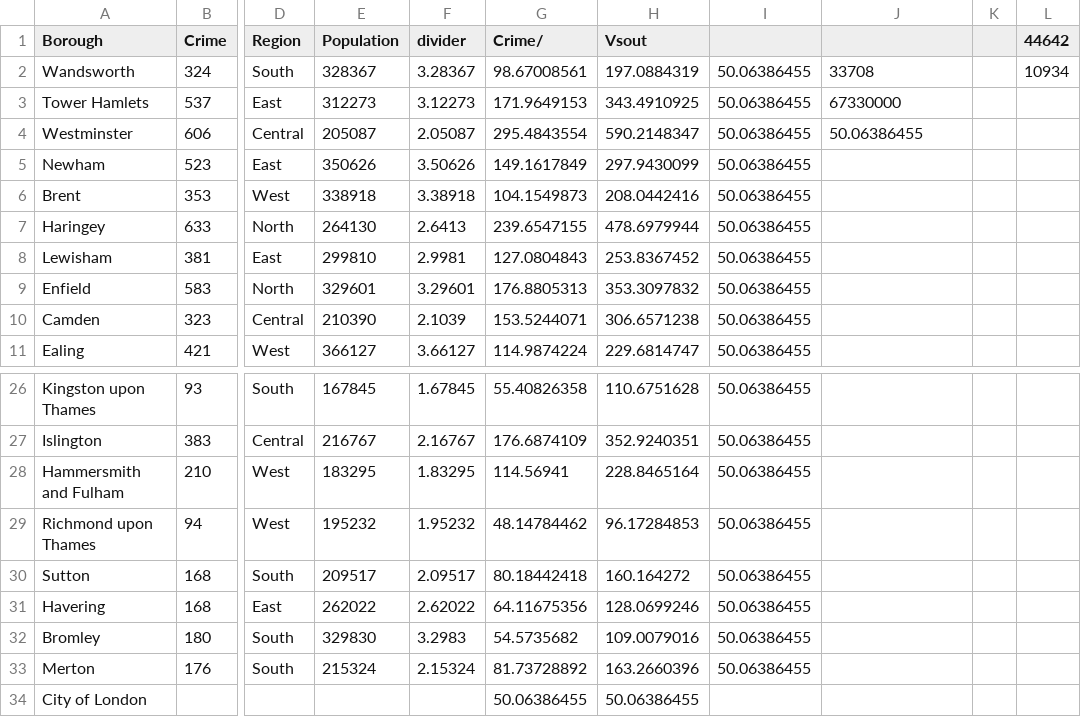
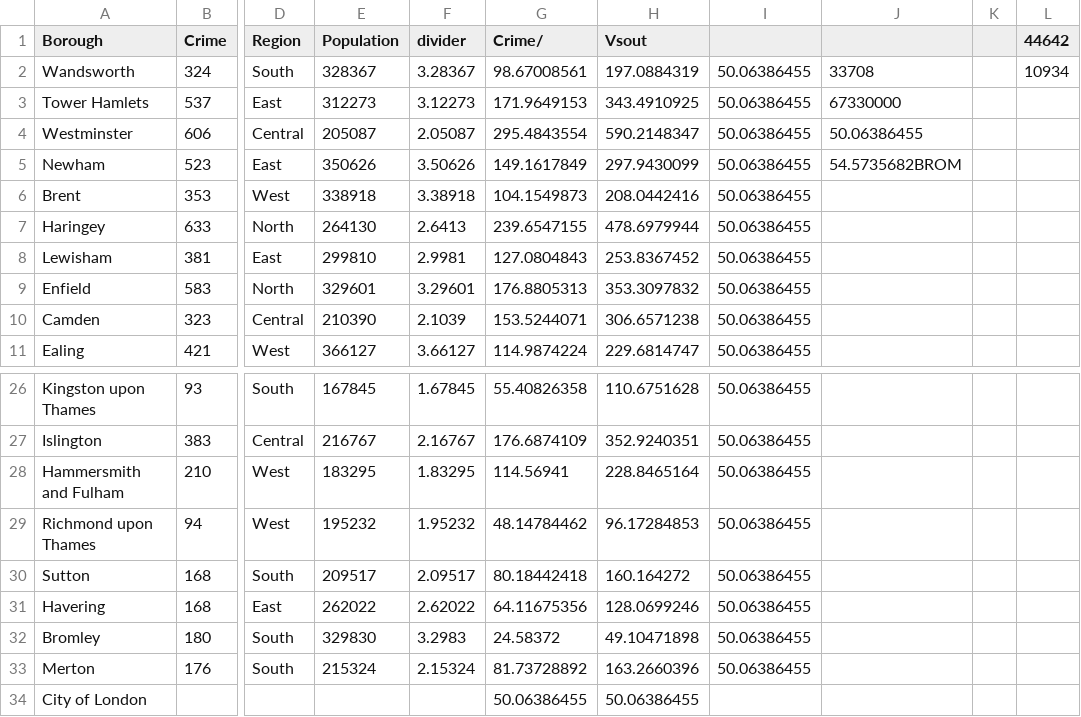
Before and after one commit to FlynnMiddletonPaine/FlynnMiddletonPaine.github.io, a CSV file: Project/knifecrime#per100k.csv, drawn as a sheet; only a part is shown, gaps mark what is left out; the diff names each change by its address in the sheet, - before the commit and + after, or states it on an @@ line.

Commit message:
Add files via upload

```diff
--- a/Project/knifecrime#per100k.csv
+++ b/Project/knifecrime#per100k.csv
-J5: (empty)
+J5: 54.5735682BROM
-G32 (Crime/): 54.5735682
+G32 (Crime/): 24.58372
-H32 (Vsout): 109.0079016
+H32 (Vsout): 49.10471898
```
